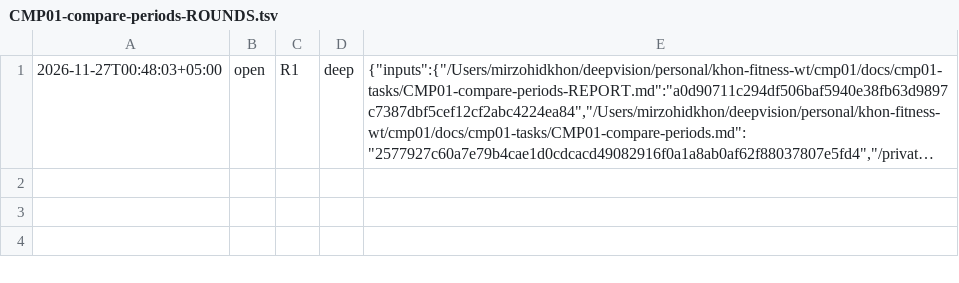
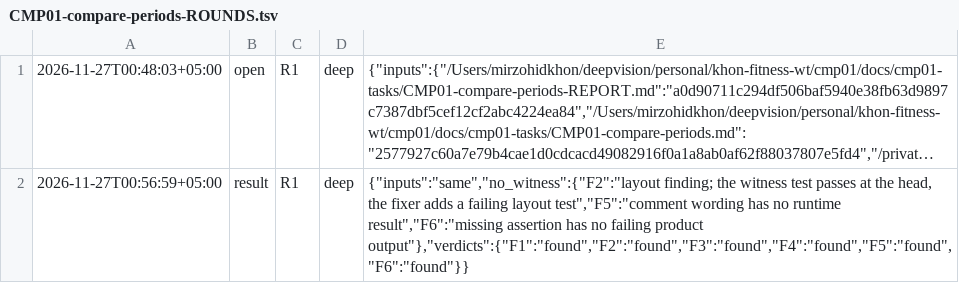
Before and after one commit to ulugkhujayev/khon-fitness, a TSV file: docs/cmp01-tasks/CMP01-compare-periods-ROUNDS.tsv, drawn as a sheet; long unchanged cells end in …; the diff names each change by its address in the sheet, - before the commit and + after, or states it on an @@ line.

Commit message:
Add the report of the compare fixes

```diff
--- a/docs/cmp01-tasks/CMP01-compare-periods-ROUNDS.tsv
+++ b/docs/cmp01-tasks/CMP01-compare-periods-ROUNDS.tsv
+row 2: 2026-11-27T00:56:59+05:00 | result | R1 | deep | {"inputs":"same","no_witness":{"F2":"layout finding; the witness test passes at the head, the fixer adds a failing layout test","F5":"comment wording has no runtime result","F6":"missing assertion has no failing product output"},"verdicts":{"F1":"found","F2":"found","F3":"found","F4":"found","F5":"found","F6":"found"}}
```
Also changed, not shown: 1 other file.
